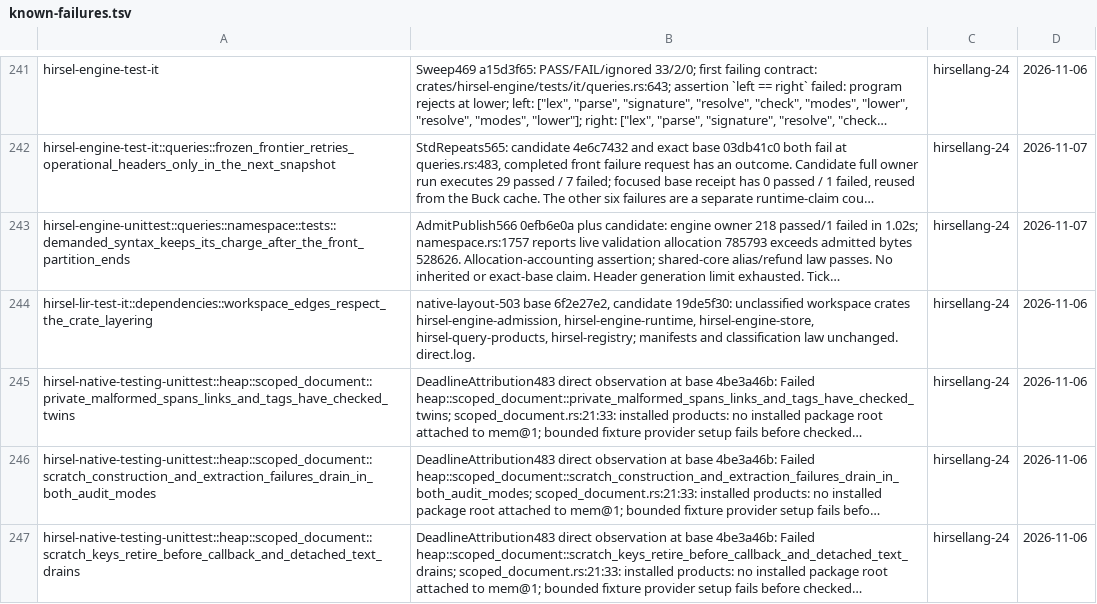
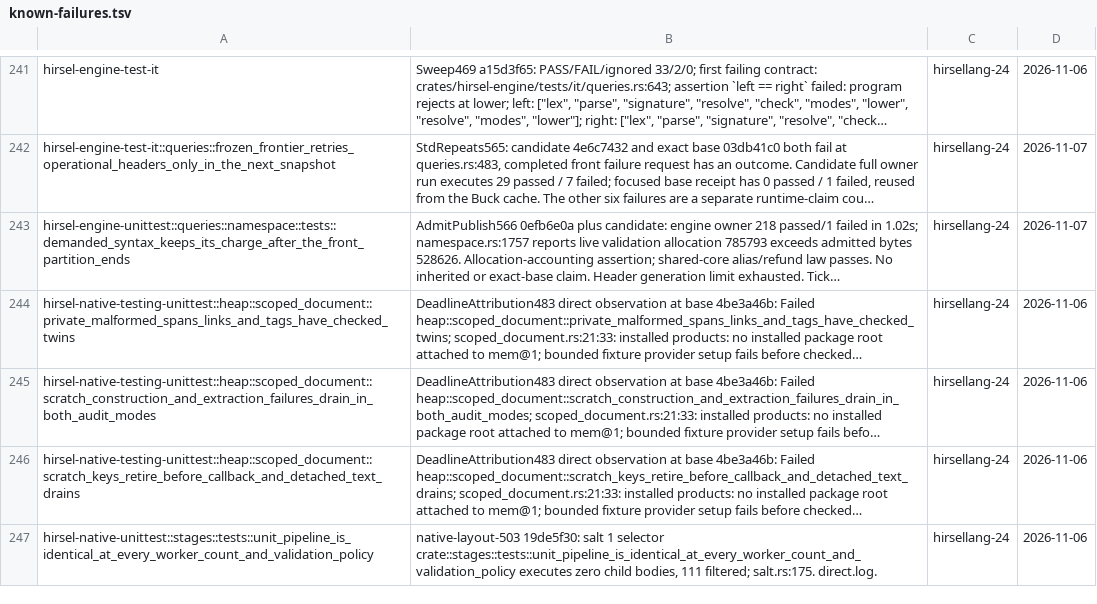
Before and after one commit to SamGalanakis/hirsel, a TSV file: tools/known-failures.tsv, drawn as a sheet; only a part is shown, gaps mark what is left out; the shorter side is filled out with more unchanged rows; long unchanged cells end in …; the diff names each change by its address in the sheet, - before the commit and + after, or states it on an @@ line.

Commit message:
Classify the extracted engine protocols, registry and authority store
38b39fb4, 35fa9a6f, 1825c58c, 894a56ab and c4a55634 extracted the registry, admission, query products, runtime and request store without adding their layering classifications. 14c59f32 subsequently added the authority store. Restore the workspace law over every crate and remove its stale failure row.

Admission, task/product protocols and immutable checked products are Data; persistent stores remain Storage with explicit, separate consumer lists. Registry wiring composes the interpreter adapter. Preserve compiler-phase independence and the existing raw artifact-store restrictions, including refusal for CLI and conformance tools.

```diff
--- a/tools/known-failures.tsv
+++ b/tools/known-failures.tsv
-row 244: hirsel-lir-test-it::dependencies::workspace_edges_respect_the_crate_layering | native-layout-503 base 6f2e27e2, candidate 19de5f30: unclassified workspace crates hirsel-engine-admission, hirsel-engine-runtime, hirsel-engine-store, hirsel-query-products, hirsel-registry; manifests and classification law unchanged. direct.log. | hirsellang-24 | 2026-11-06
```
Also changed, not shown: 1 other file.
